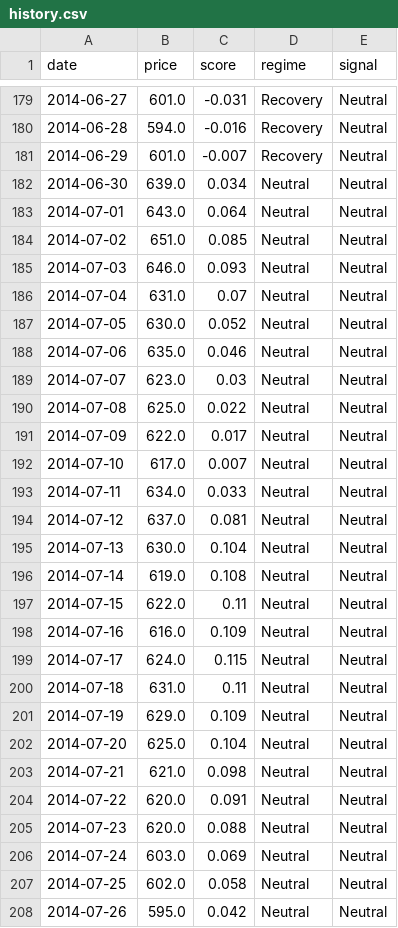
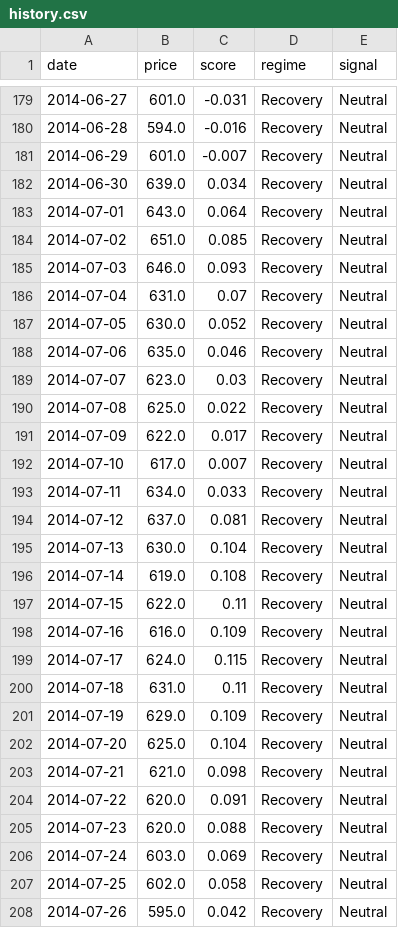
Before and after one commit to kerdoscapital/kerdos-site, a CSV file: bitcoin/history.csv, drawn as a sheet; only a part is shown, gaps mark what is left out; the diff covers the shown part only.

```diff
--- a/bitcoin/history.csv
+++ b/bitcoin/history.csv
@@ -181,28 +181,28 @@ date,price,score,regime,signal
 2014-06-29,601.0,-0.007,Recovery,Neutral
-2014-06-30,639.0,0.034,Neutral,Neutral
-2014-07-01,643.0,0.064,Neutral,Neutral
-2014-07-02,651.0,0.085,Neutral,Neutral
-2014-07-03,646.0,0.093,Neutral,Neutral
-2014-07-04,631.0,0.07,Neutral,Neutral
-2014-07-05,630.0,0.052,Neutral,Neutral
-2014-07-06,635.0,0.046,Neutral,Neutral
-2014-07-07,623.0,0.03,Neutral,Neutral
-2014-07-08,625.0,0.022,Neutral,Neutral
-2014-07-09,622.0,0.017,Neutral,Neutral
-2014-07-10,617.0,0.007,Neutral,Neutral
-2014-07-11,634.0,0.033,Neutral,Neutral
-2014-07-12,637.0,0.081,Neutral,Neutral
-2014-07-13,630.0,0.104,Neutral,Neutral
-2014-07-14,619.0,0.108,Neutral,Neutral
-2014-07-15,622.0,0.11,Neutral,Neutral
-2014-07-16,616.0,0.109,Neutral,Neutral
-2014-07-17,624.0,0.115,Neutral,Neutral
-2014-07-18,631.0,0.11,Neutral,Neutral
-2014-07-19,629.0,0.109,Neutral,Neutral
-2014-07-20,625.0,0.104,Neutral,Neutral
-2014-07-21,621.0,0.098,Neutral,Neutral
-2014-07-22,620.0,0.091,Neutral,Neutral
-2014-07-23,620.0,0.088,Neutral,Neutral
-2014-07-24,603.0,0.069,Neutral,Neutral
-2014-07-25,602.0,0.058,Neutral,Neutral
-2014-07-26,595.0,0.042,Neutral,Neutral
+2014-06-30,639.0,0.034,Recovery,Neutral
+2014-07-01,643.0,0.064,Recovery,Neutral
+2014-07-02,651.0,0.085,Recovery,Neutral
+2014-07-03,646.0,0.093,Recovery,Neutral
+2014-07-04,631.0,0.07,Recovery,Neutral
+2014-07-05,630.0,0.052,Recovery,Neutral
+2014-07-06,635.0,0.046,Recovery,Neutral
+2014-07-07,623.0,0.03,Recovery,Neutral
+2014-07-08,625.0,0.022,Recovery,Neutral
+2014-07-09,622.0,0.017,Recovery,Neutral
+2014-07-10,617.0,0.007,Recovery,Neutral
+2014-07-11,634.0,0.033,Recovery,Neutral
+2014-07-12,637.0,0.081,Recovery,Neutral
+2014-07-13,630.0,0.104,Recovery,Neutral
+2014-07-14,619.0,0.108,Recovery,Neutral
+2014-07-15,622.0,0.11,Recovery,Neutral
+2014-07-16,616.0,0.109,Recovery,Neutral
+2014-07-17,624.0,0.115,Recovery,Neutral
+2014-07-18,631.0,0.11,Recovery,Neutral
+2014-07-19,629.0,0.109,Recovery,Neutral
+2014-07-20,625.0,0.104,Recovery,Neutral
+2014-07-21,621.0,0.098,Recovery,Neutral
+2014-07-22,620.0,0.091,Recovery,Neutral
+2014-07-23,620.0,0.088,Recovery,Neutral
+2014-07-24,603.0,0.069,Recovery,Neutral
+2014-07-25,602.0,0.058,Recovery,Neutral
+2014-07-26,595.0,0.042,Recovery,Neutral
```
Also changed, not shown: 82 edited cells elsewhere in this file, bitcoin/equity.csv, flagship/equity.csv, 4 other files.
